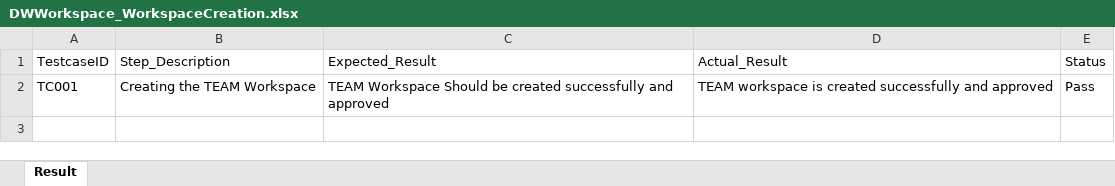
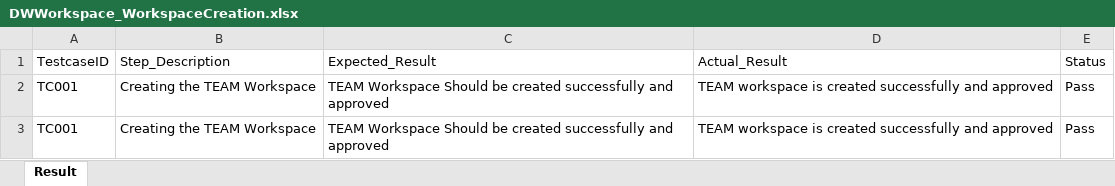
Before and after one commit to chandra-kovvuri/DWAutomationGithub, an Excel workbook: Maven_Automation/Result/DWWorkspace/WorkspaceCreation/DWWorkspace_WorkspaceCreation.xlsx, sheet Result, drawn as a sheet; values as stored, in another font and other column widths than the file's, no borders; the diff names each change by its address in the sheet, - before the commit and + after, or states it on an @@ line.

```diff
--- a/Maven_Automation/Result/DWWorkspace/WorkspaceCreation/DWWorkspace_WorkspaceCreation.xlsx (sheet Result)
+++ b/Maven_Automation/Result/DWWorkspace/WorkspaceCreation/DWWorkspace_WorkspaceCreation.xlsx (sheet Result)
+row 3: TC001 | Creating the TEAM Workspace | TEAM Workspace Should be created successfully and approved | TEAM workspace is created successfully and approved | Pass
```
Also changed, not shown: 1 other file.
